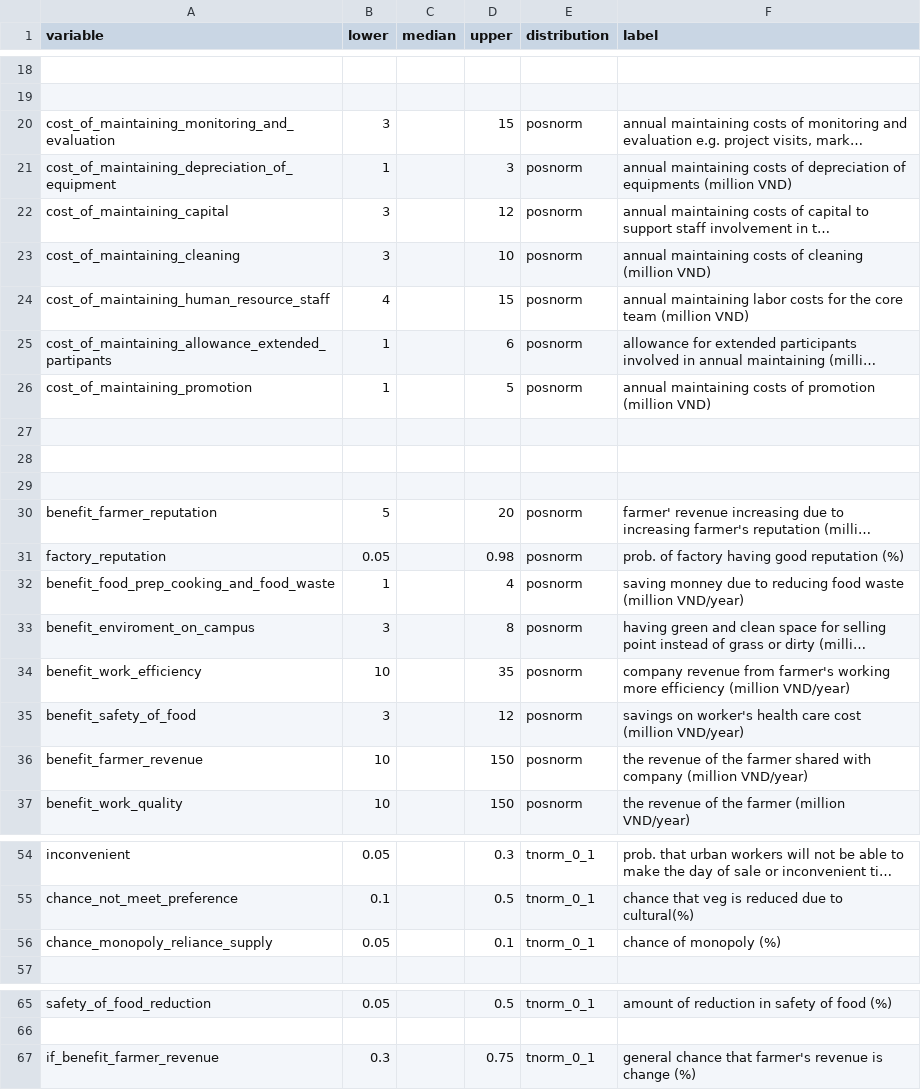
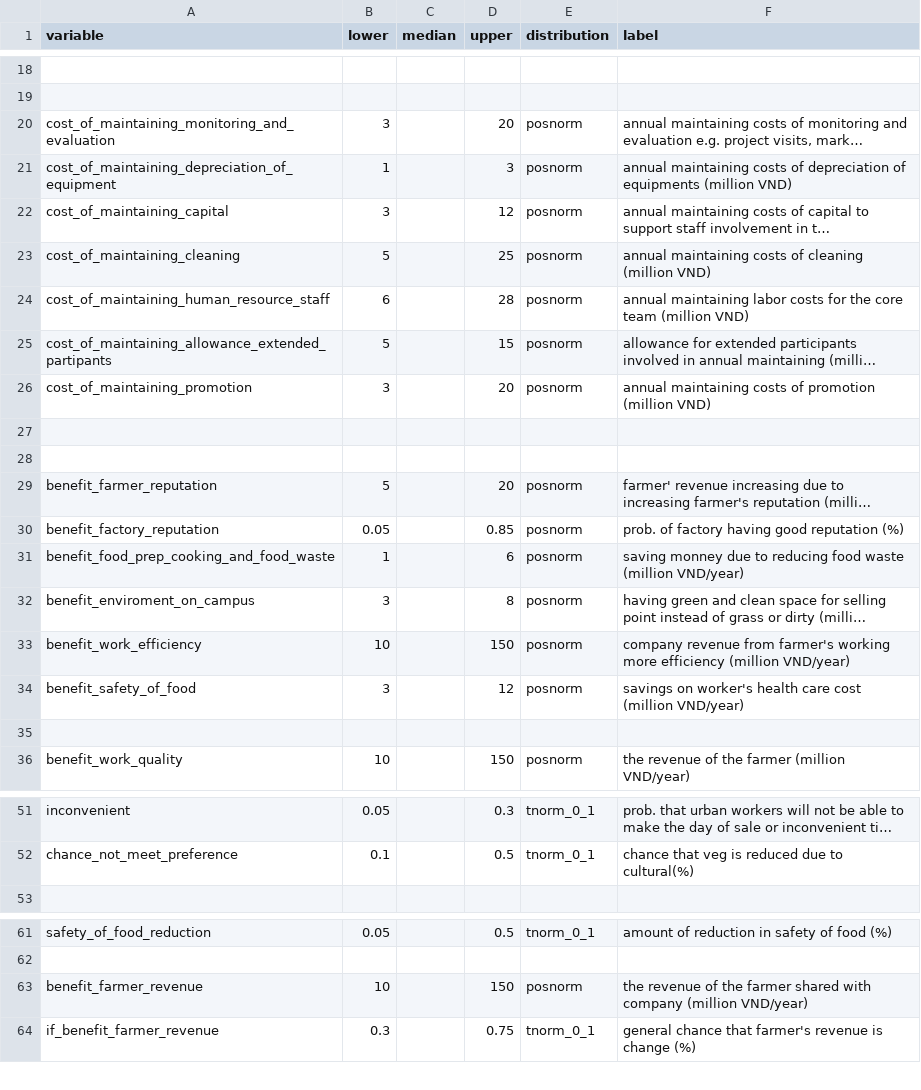
Before and after one commit to sau140288/nifam_favri_companies, a CSV file: company_input.csv, drawn as a sheet; only a part is shown, gaps mark what is left out; long unchanged cells end in …; removed rows and columns are numbered as before the commit, all else as after; the diff covers the shown part only; the diff names each change by its address in the sheet, - before the commit and + after, or states it on an @@ line.

Commit message:
revised data

```diff
--- a/company_input.csv
+++ b/company_input.csv
-D20 (upper): 15
+D20 (upper): 20
-B23 (lower): 3
+B23 (lower): 5
-D23 (upper): 10
+D23 (upper): 25
-B24 (lower): 4
+B24 (lower): 6
-D24 (upper): 15
+D24 (upper): 28
-B25 (lower): 1
+B25 (lower): 5
-D25 (upper): 6
+D25 (upper): 15
-B26 (lower): 1
+B26 (lower): 3
-D26 (upper): 5
+D26 (upper): 20
-row 27: (empty)
-A30 (variable): factory_reputation
+A30 (variable): benefit_factory_reputation
-D30 (upper): 0.98
+D30 (upper): 0.85
-D31 (upper): 4
+D31 (upper): 6
-D33 (upper): 35
+D33 (upper): 150
-row 35: benefit_farmer_revenue | 10 |  | 150 | posnorm | the revenue of the farmer shared with company (million VND/year)
+row 35: (empty)
-row 56: chance_monopoly_reliance_supply | 0.05 |  | 0.1 | tnorm_0_1 | chance of monopoly (%)
+row 63: benefit_farmer_revenue | 10 |  | 150 | posnorm | the revenue of the farmer shared with company (million VND/year)
```
Also changed, not shown: 2 removed rows and 17 edited cells elsewhere in this file.
